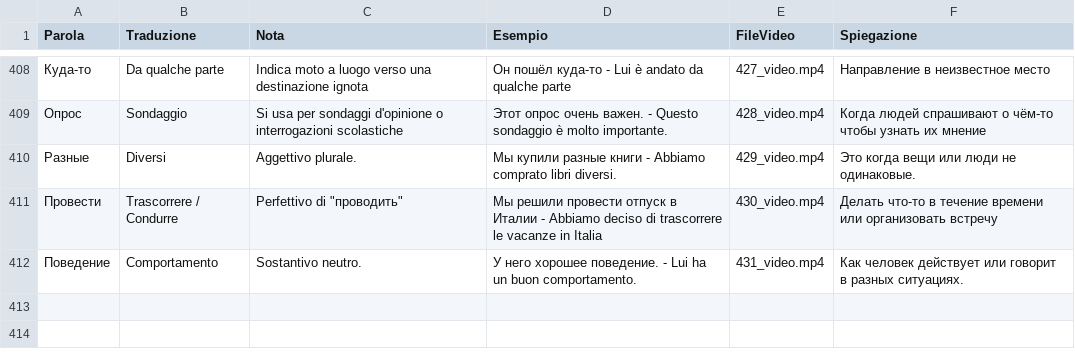
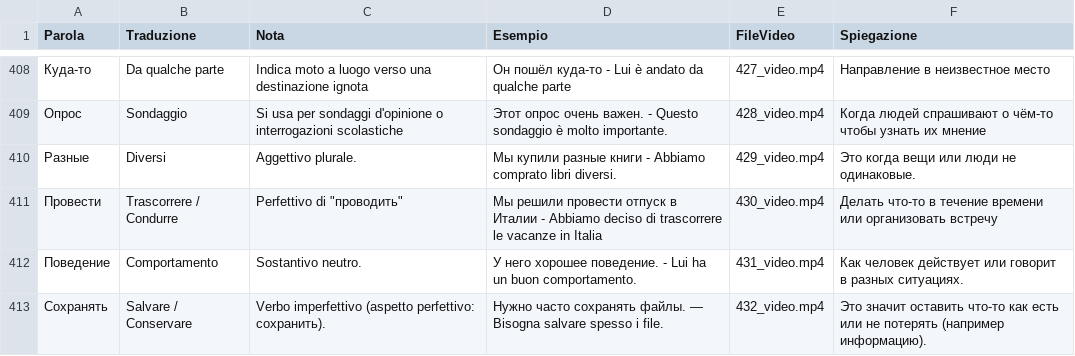
Before and after one commit to gfusarbassini/flashcards-video-bot, a CSV file: parole.csv, drawn as a sheet; only a part is shown, gaps mark what is left out.

```diff
--- a/parole.csv
+++ b/parole.csv
@@ -412 +412,2 @@ Parola,Traduzione,Nota,Esempio,FileVideo,Spiegazione
 Поведение,Comportamento,Sostantivo neutro.,У него хорошее поведение. - Lui ha un buon comportamento.,431_video.mp4,Как человек действует или говорит в разных ситуациях.
+Сохранять,Salvare / Conservare,Verbo imperfettivo (aspetto perfettivo: сохранить).,Нужно часто сохранять файлы. — Bisogna salvare spesso i file.,432_video.mp4,Это значит оставить что-то как есть или не потерять (например информацию).
```
Also changed, not shown: 1 other file.
